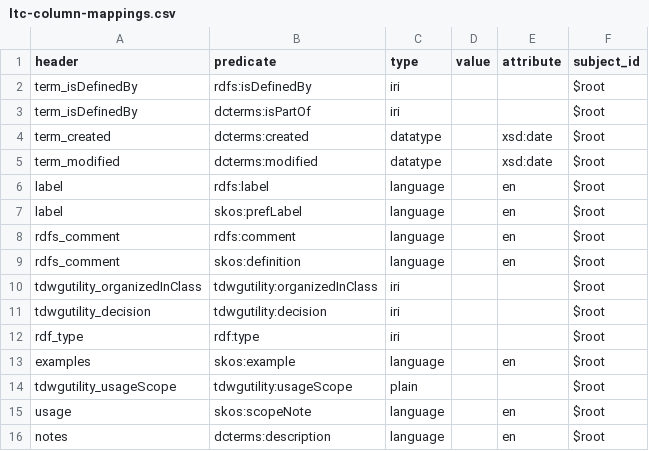
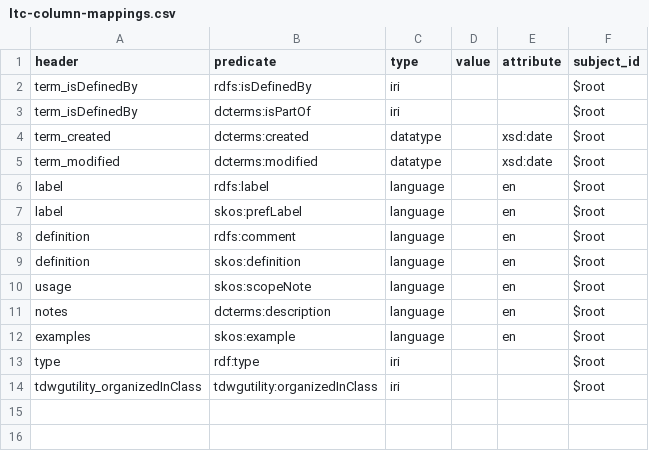
Before and after one commit to ben-norton/rs.tdwg.org, a CSV file: ltc/ltc-column-mappings.csv, drawn as a sheet.

```diff
--- a/ltc/ltc-column-mappings.csv
+++ b/ltc/ltc-column-mappings.csv
@@ -7,10 +7,8 @@ label,rdfs:label,language,,en,$root
 label,skos:prefLabel,language,,en,$root
-rdfs_comment,rdfs:comment,language,,en,$root
-rdfs_comment,skos:definition,language,,en,$root
-tdwgutility_organizedInClass,tdwgutility:organizedInClass,iri,,,$root
-tdwgutility_decision,tdwgutility:decision,iri,,,$root
-rdf_type,rdf:type,iri,,,$root
-examples,skos:example,language,,en,$root
-tdwgutility_usageScope,tdwgutility:usageScope,plain,,,$root
+definition,rdfs:comment,language,,en,$root
+definition,skos:definition,language,,en,$root
 usage,skos:scopeNote,language,,en,$root
 notes,dcterms:description,language,,en,$root
+examples,skos:example,language,,en,$root
+type,rdf:type,iri,,,$root
+tdwgutility_organizedInClass,tdwgutility:organizedInClass,iri,,,$root
```
Also changed, not shown: ltc/ltc.csv, ltc/namespace.csv.
